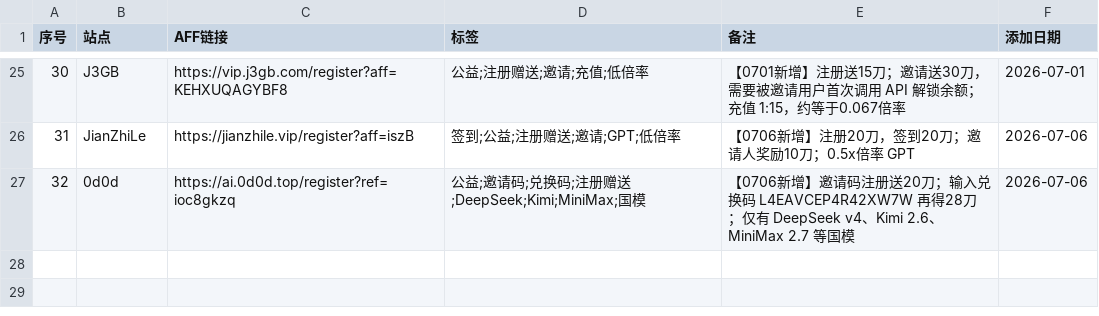
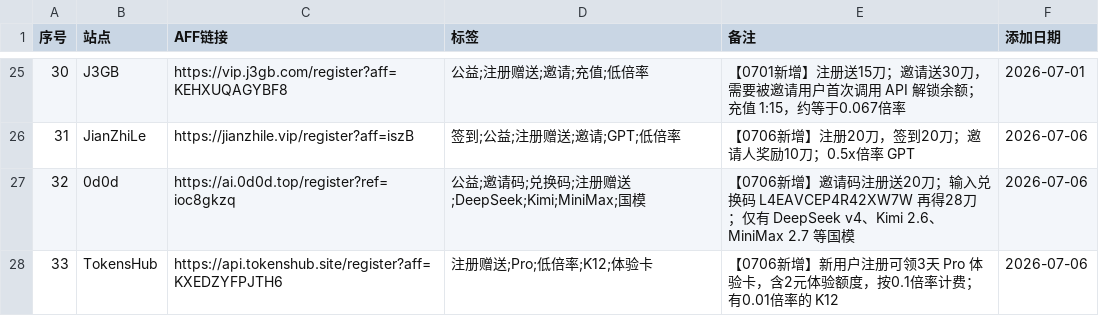
Before and after one commit to bubblevv/ai-api-gongyi-nav, a CSV file: ai-api-sites-table.csv, drawn as a sheet; only a part is shown, gaps mark what is left out; the diff names each change by its address in the sheet, - before the commit and + after, or states it on an @@ line.

```diff
--- a/ai-api-sites-table.csv
+++ b/ai-api-sites-table.csv
+row 28: 33 | TokensHub | https://api.tokenshub.site/register?aff=KXEDZYFPJTH6 | 注册赠送;Pro;低倍率;K12;体验卡 | 【0706新增】新用户注册可领3天 Pro 体验卡，含2元体验额度，按0.1倍率计费；有0.01倍率的 K12 | 2026-07-06
```
Also changed, not shown: 7 other files.
